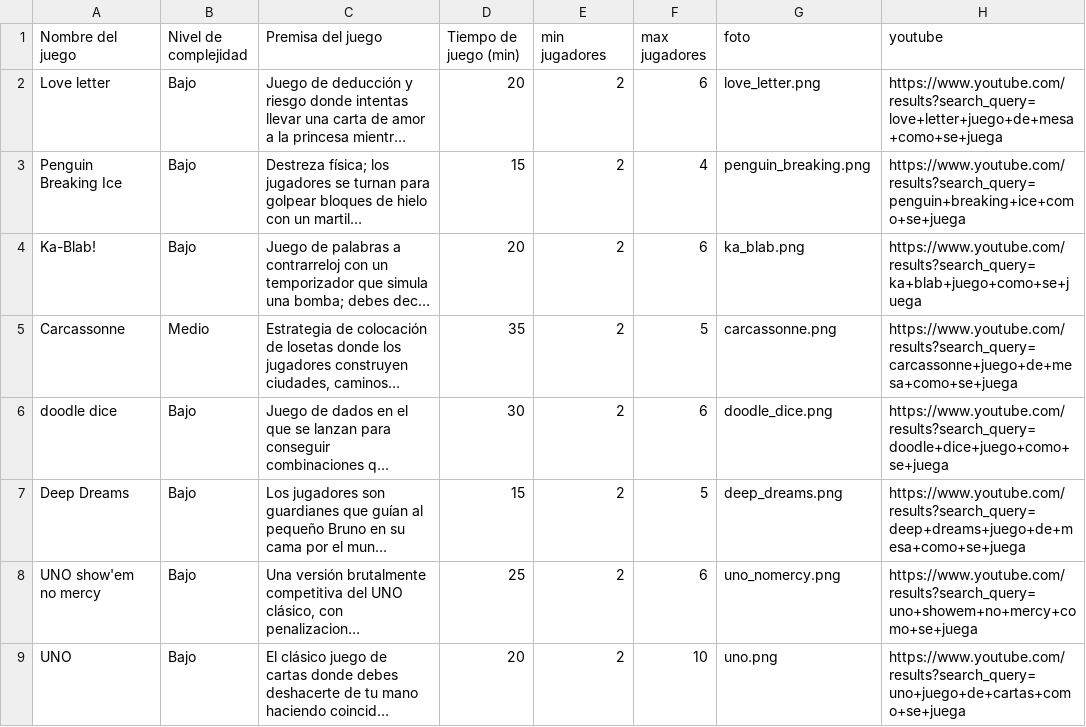
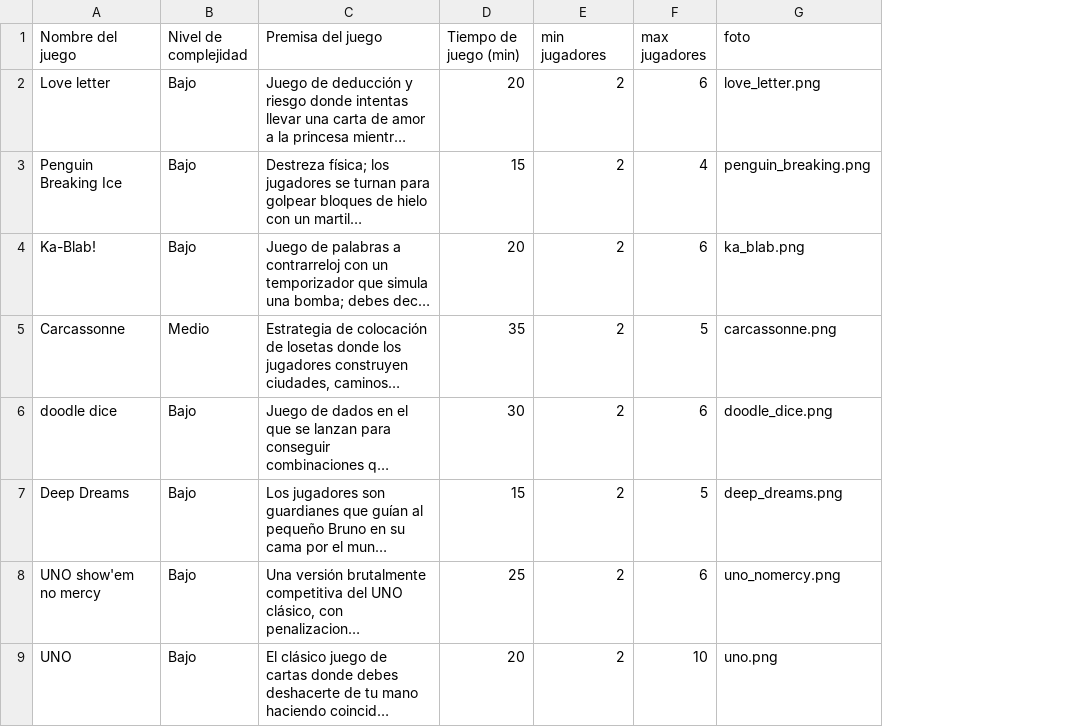
Before and after one commit to Jaquedem/proyecto-cic, a CSV file: coleccion_juegos.csv, drawn as a sheet; only a part is shown; long unchanged cells end in …; the diff names each change by its address in the sheet, - before the commit and + after, or states it on an @@ line.

```diff
--- a/coleccion_juegos.csv
+++ b/coleccion_juegos.csv
-column H (youtube), rows 2-9: https://www.youtube.com/results?search_query=love+letter+juego+de+mesa+como+se+juega | https://www.youtube.com/results?search_query=penguin+breaking+ice+como+se+juega | https://www.youtube.com/results?search_query=ka+blab+juego+como+se+juega | https://www.youtube.com/results?search_query=carcassonne+juego+de+mesa+como+se+juega | https://www.youtube.com/results?search_query=doodle+dice+juego+como+se+juega | https://www.youtube.com/results?search_query=deep+dreams+juego+de+mesa+como+se+juega | https://www.youtube.com/results?search_query=uno+showem+no+mercy+como+se+juega | https://www.youtube.com/results?search_query=uno+juego+de+cartas+como+se+juega
```
Also changed, not shown: 7 other files.
